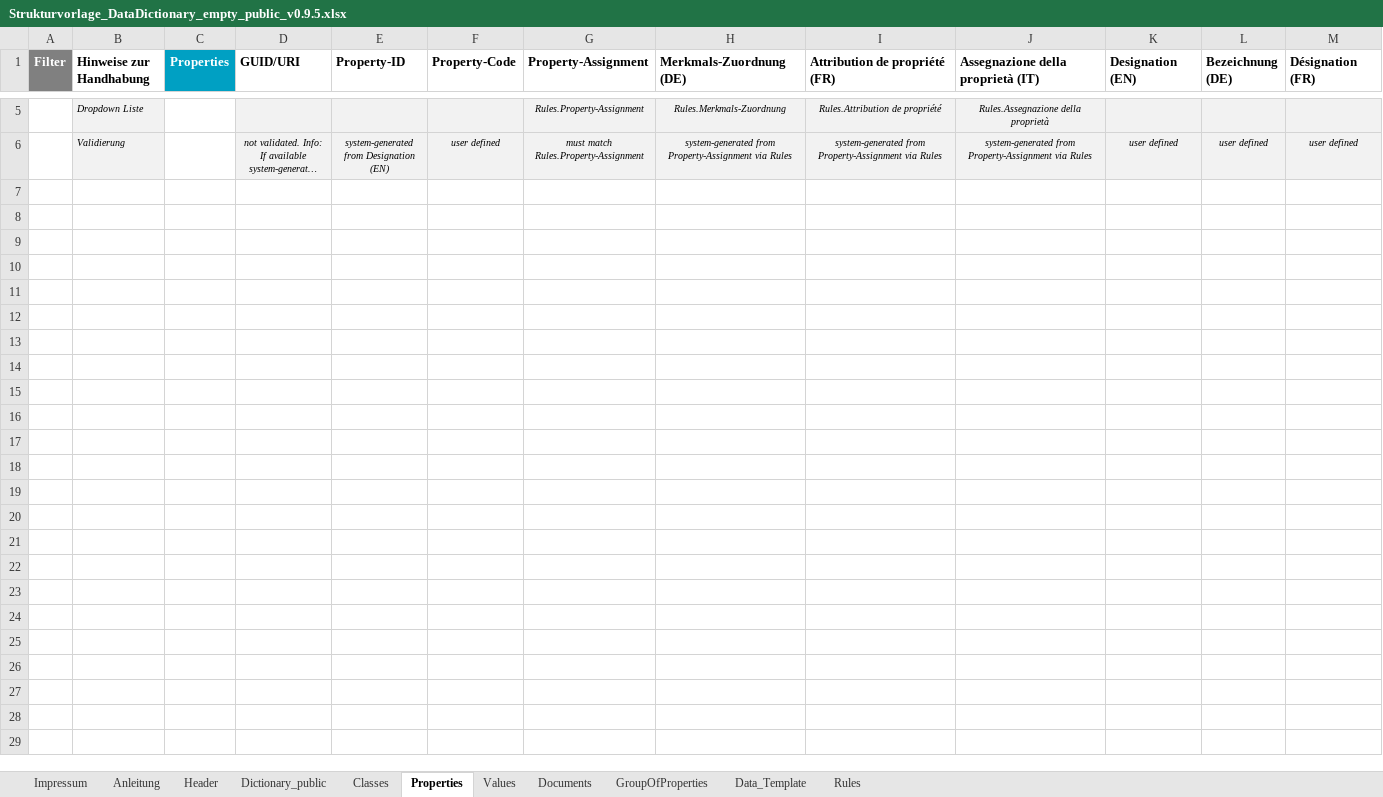
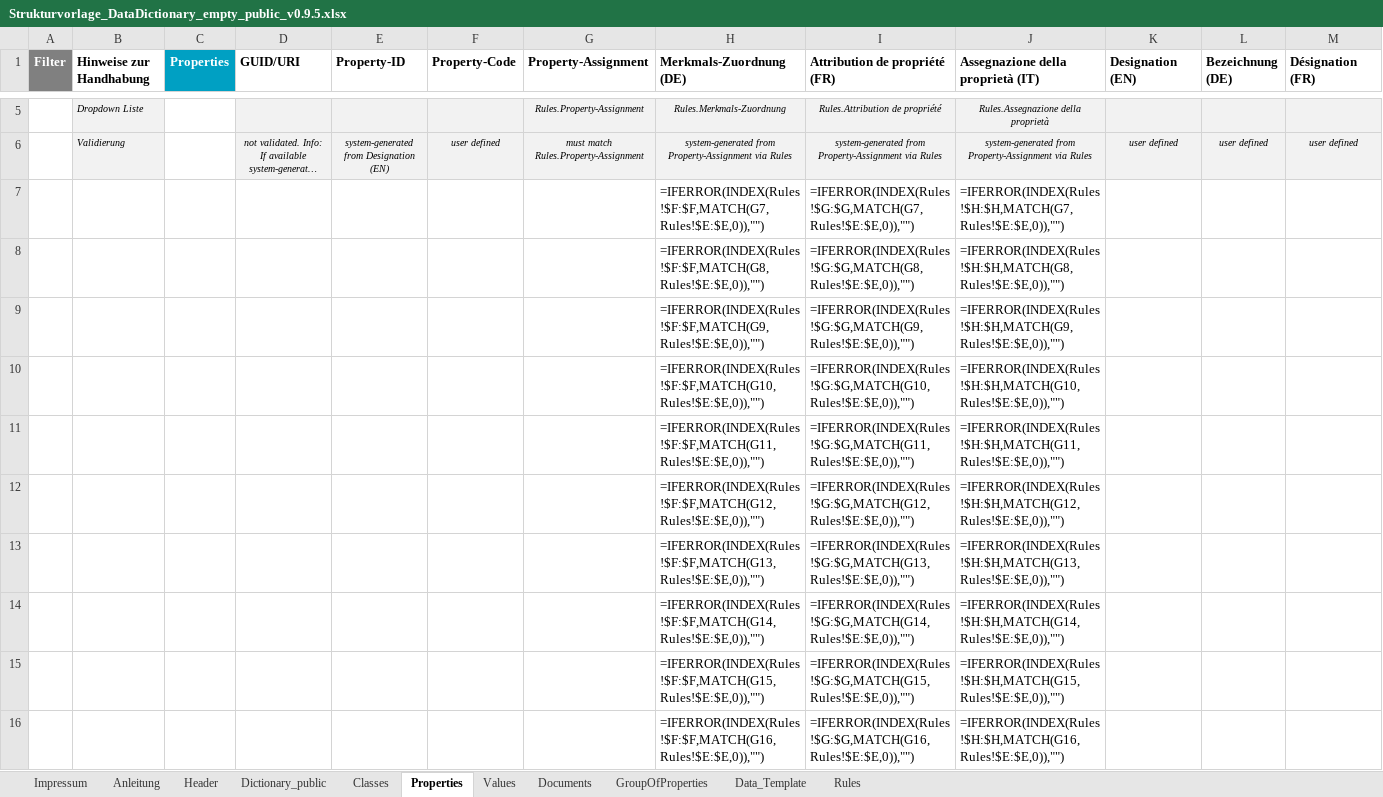
Before and after one commit to KBOB-admin/KBOB-data-dictionary, an Excel workbook: templates/Strukturvorlage_DataDictionary_empty_public_v0.9.5.xlsx, sheet Properties, drawn as a sheet; only a part is shown, gaps mark what is left out; long unchanged cells end in …; values as stored, in another font and other column widths than the file's, no borders; formulas without a stored value are shown as written; rows hold the shown columns only; the diff covers the shown part only; the diff names each change by its address in the sheet, - before the commit and + after, or states it on an @@ line.

```diff
--- a/templates/Strukturvorlage_DataDictionary_empty_public_v0.9.5.xlsx (sheet Properties)
+++ b/templates/Strukturvorlage_DataDictionary_empty_public_v0.9.5.xlsx (sheet Properties)
+row 7:  |  |  |  |  |  |  | =IFERROR(INDEX(Rules!$F:$F,MATCH(G7,Rules!$E:$E,0)),"") | =IFERROR(INDEX(Rules!$G:$G,MATCH(G7,Rules!$E:$E,0)),"") | =IFERROR(INDEX(Rules!$H:$H,MATCH(G7,Rules!$E:$E,0)),"")
+row 8:  |  |  |  |  |  |  | =IFERROR(INDEX(Rules!$F:$F,MATCH(G8,Rules!$E:$E,0)),"") | =IFERROR(INDEX(Rules!$G:$G,MATCH(G8,Rules!$E:$E,0)),"") | =IFERROR(INDEX(Rules!$H:$H,MATCH(G8,Rules!$E:$E,0)),"")
+row 9:  |  |  |  |  |  |  | =IFERROR(INDEX(Rules!$F:$F,MATCH(G9,Rules!$E:$E,0)),"") | =IFERROR(INDEX(Rules!$G:$G,MATCH(G9,Rules!$E:$E,0)),"") | =IFERROR(INDEX(Rules!$H:$H,MATCH(G9,Rules!$E:$E,0)),"")
+row 10:  |  |  |  |  |  |  | =IFERROR(INDEX(Rules!$F:$F,MATCH(G10,Rules!$E:$E,0)),"") | =IFERROR(INDEX(Rules!$G:$G,MATCH(G10,Rules!$E:$E,0)),"") | =IFERROR(INDEX(Rules!$H:$H,MATCH(G10,Rules!$E:$E,0)),"")
+row 11:  |  |  |  |  |  |  | =IFERROR(INDEX(Rules!$F:$F,MATCH(G11,Rules!$E:$E,0)),"") | =IFERROR(INDEX(Rules!$G:$G,MATCH(G11,Rules!$E:$E,0)),"") | =IFERROR(INDEX(Rules!$H:$H,MATCH(G11,Rules!$E:$E,0)),"")
+row 12:  |  |  |  |  |  |  | =IFERROR(INDEX(Rules!$F:$F,MATCH(G12,Rules!$E:$E,0)),"") | =IFERROR(INDEX(Rules!$G:$G,MATCH(G12,Rules!$E:$E,0)),"") | =IFERROR(INDEX(Rules!$H:$H,MATCH(G12,Rules!$E:$E,0)),"")
+row 13:  |  |  |  |  |  |  | =IFERROR(INDEX(Rules!$F:$F,MATCH(G13,Rules!$E:$E,0)),"") | =IFERROR(INDEX(Rules!$G:$G,MATCH(G13,Rules!$E:$E,0)),"") | =IFERROR(INDEX(Rules!$H:$H,MATCH(G13,Rules!$E:$E,0)),"")
+row 14:  |  |  |  |  |  |  | =IFERROR(INDEX(Rules!$F:$F,MATCH(G14,Rules!$E:$E,0)),"") | =IFERROR(INDEX(Rules!$G:$G,MATCH(G14,Rules!$E:$E,0)),"") | =IFERROR(INDEX(Rules!$H:$H,MATCH(G14,Rules!$E:$E,0)),"")
+row 15:  |  |  |  |  |  |  | =IFERROR(INDEX(Rules!$F:$F,MATCH(G15,Rules!$E:$E,0)),"") | =IFERROR(INDEX(Rules!$G:$G,MATCH(G15,Rules!$E:$E,0)),"") | =IFERROR(INDEX(Rules!$H:$H,MATCH(G15,Rules!$E:$E,0)),"")
+row 16:  |  |  |  |  |  |  | =IFERROR(INDEX(Rules!$F:$F,MATCH(G16,Rules!$E:$E,0)),"") | =IFERROR(INDEX(Rules!$G:$G,MATCH(G16,Rules!$E:$E,0)),"") | =IFERROR(INDEX(Rules!$H:$H,MATCH(G16,Rules!$E:$E,0)),"")
```
Also changed, not shown: 171 added rows elsewhere in this sheet, sheet Classes, sheet Data_Template, templates/Strukturvorlage_DataDictionary_empty_v1.0.0.xlsx, templates/test_files/Strukturvorlage_DataDictionary_KBOB_FM_v0.9.5.xlsx, 9 other files.
